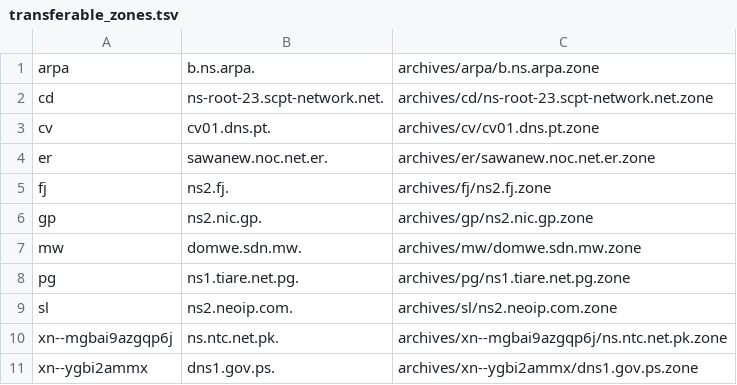
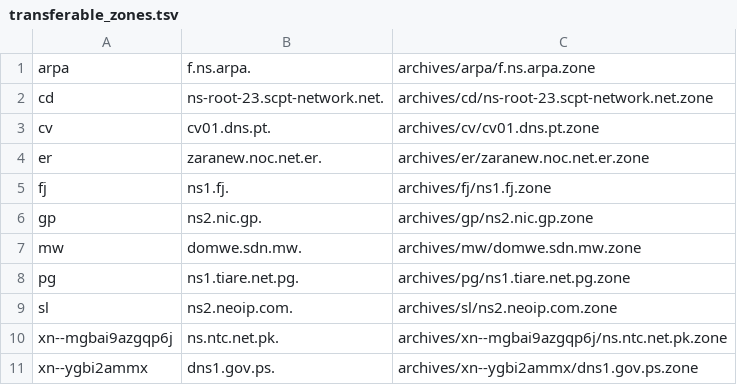
Before and after one commit to flotwig/TLDR-2, a TSV file: transferable_zones.tsv, drawn as a sheet.

```diff
--- a/transferable_zones.tsv
+++ b/transferable_zones.tsv
@@ -1,6 +1,6 @@
-arpa	b.ns.arpa.	archives/arpa/b.ns.arpa.zone
+arpa	f.ns.arpa.	archives/arpa/f.ns.arpa.zone
 cd	ns-root-23.scpt-network.net.	archives/cd/ns-root-23.scpt-network.net.zone
 cv	cv01.dns.pt.	archives/cv/cv01.dns.pt.zone
-er	sawanew.noc.net.er.	archives/er/sawanew.noc.net.er.zone
-fj	ns2.fj.	archives/fj/ns2.fj.zone
+er	zaranew.noc.net.er.	archives/er/zaranew.noc.net.er.zone
+fj	ns1.fj.	archives/fj/ns1.fj.zone
 gp	ns2.nic.gp.	archives/gp/ns2.nic.gp.zone
```
Also changed, not shown: 9 other files.
